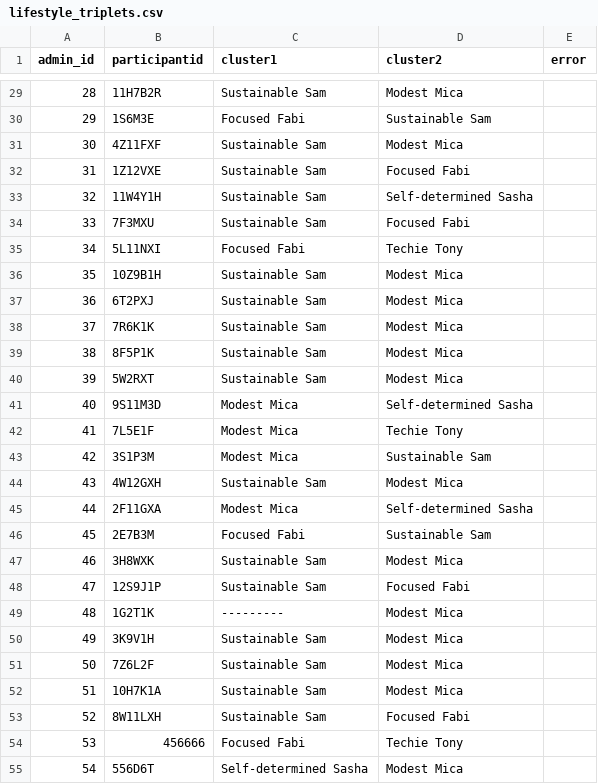
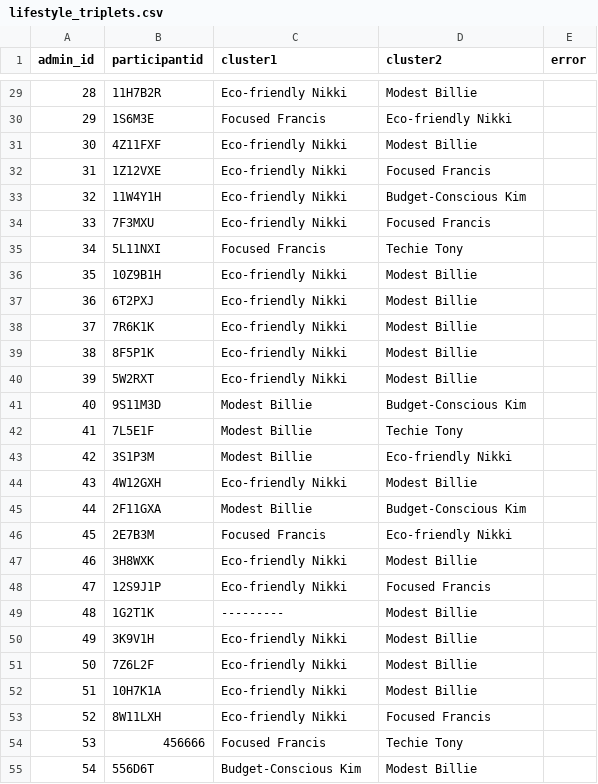
Before and after one commit to colombmo/SWICE_analysis, a CSV file: lifestyle_triplets.csv, drawn as a sheet; only a part is shown, gaps mark what is left out; the diff covers the shown part only.

```diff
--- a/lifestyle_triplets.csv
+++ b/lifestyle_triplets.csv
@@ -29,27 +29,27 @@ admin_id,participantid,cluster1,cluster2,error
-28,11H7B2R,Sustainable Sam,Modest Mica,
-29,1S6M3E,Focused Fabi,Sustainable Sam,
-30,4Z11FXF,Sustainable Sam,Modest Mica,
-31,1Z12VXE,Sustainable Sam,Focused Fabi,
-32,11W4Y1H,Sustainable Sam,Self-determined Sasha,
-33,7F3MXU,Sustainable Sam,Focused Fabi,
-34,5L11NXI,Focused Fabi,Techie Tony,
-35,10Z9B1H,Sustainable Sam,Modest Mica,
-36,6T2PXJ,Sustainable Sam,Modest Mica,
-37,7R6K1K,Sustainable Sam,Modest Mica,
-38,8F5P1K,Sustainable Sam,Modest Mica,
-39,5W2RXT,Sustainable Sam,Modest Mica,
-40,9S11M3D,Modest Mica,Self-determined Sasha,
-41,7L5E1F,Modest Mica,Techie Tony,
-42,3S1P3M,Modest Mica,Sustainable Sam,
-43,4W12GXH,Sustainable Sam,Modest Mica,
-44,2F11GXA,Modest Mica,Self-determined Sasha,
-45,2E7B3M,Focused Fabi,Sustainable Sam,
-46,3H8WXK,Sustainable Sam,Modest Mica,
-47,12S9J1P,Sustainable Sam,Focused Fabi,
-48,1G2T1K,---------,Modest Mica,
-49,3K9V1H,Sustainable Sam,Modest Mica,
-50,7Z6L2F,Sustainable Sam,Modest Mica,
-51,10H7K1A,Sustainable Sam,Modest Mica,
-52,8W11LXH,Sustainable Sam,Focused Fabi,
-53,456666,Focused Fabi,Techie Tony,
-54,556D6T,Self-determined Sasha,Modest Mica,
+28,11H7B2R,Eco-friendly Nikki,Modest Billie,
+29,1S6M3E,Focused Francis,Eco-friendly Nikki,
+30,4Z11FXF,Eco-friendly Nikki,Modest Billie,
+31,1Z12VXE,Eco-friendly Nikki,Focused Francis,
+32,11W4Y1H,Eco-friendly Nikki,Budget-Conscious Kim,
+33,7F3MXU,Eco-friendly Nikki,Focused Francis,
+34,5L11NXI,Focused Francis,Techie Tony,
+35,10Z9B1H,Eco-friendly Nikki,Modest Billie,
+36,6T2PXJ,Eco-friendly Nikki,Modest Billie,
+37,7R6K1K,Eco-friendly Nikki,Modest Billie,
+38,8F5P1K,Eco-friendly Nikki,Modest Billie,
+39,5W2RXT,Eco-friendly Nikki,Modest Billie,
+40,9S11M3D,Modest Billie,Budget-Conscious Kim,
+41,7L5E1F,Modest Billie,Techie Tony,
+42,3S1P3M,Modest Billie,Eco-friendly Nikki,
+43,4W12GXH,Eco-friendly Nikki,Modest Billie,
+44,2F11GXA,Modest Billie,Budget-Conscious Kim,
+45,2E7B3M,Focused Francis,Eco-friendly Nikki,
+46,3H8WXK,Eco-friendly Nikki,Modest Billie,
+47,12S9J1P,Eco-friendly Nikki,Focused Francis,
+48,1G2T1K,---------,Modest Billie,
+49,3K9V1H,Eco-friendly Nikki,Modest Billie,
+50,7Z6L2F,Eco-friendly Nikki,Modest Billie,
+51,10H7K1A,Eco-friendly Nikki,Modest Billie,
+52,8W11LXH,Eco-friendly Nikki,Focused Francis,
+53,456666,Focused Francis,Techie Tony,
+54,556D6T,Budget-Conscious Kim,Modest Billie,
```
Also changed, not shown: 106 edited cells elsewhere in this file, data/lifestyles.csv, 6 other files.
